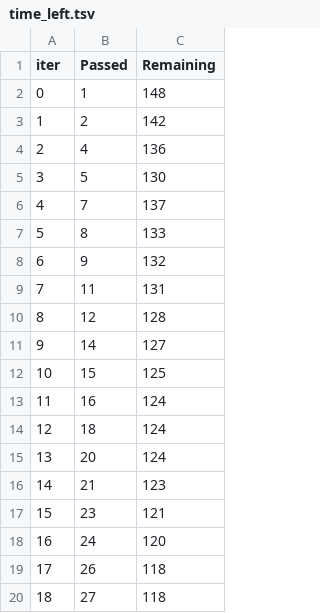
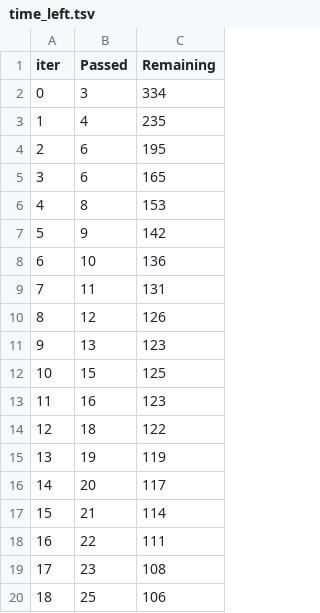
Before and after one commit to kinshukve/ML-project, a TSV file: catboost_info/time_left.tsv, drawn as a sheet; only a part is shown; the diff covers the shown part only.

```diff
--- a/catboost_info/time_left.tsv
+++ b/catboost_info/time_left.tsv
@@ -1,20 +1,20 @@
 iter	Passed	Remaining
-0	1	148
-1	2	142
-2	4	136
-3	5	130
-4	7	137
-5	8	133
-6	9	132
+0	3	334
+1	4	235
+2	6	195
+3	6	165
+4	8	153
+5	9	142
+6	10	136
 7	11	131
-8	12	128
-9	14	127
+8	12	126
+9	13	123
 10	15	125
-11	16	124
-12	18	124
-13	20	124
-14	21	123
-15	23	121
-16	24	120
-17	26	118
-18	27	118
+11	16	123
+12	18	122
+13	19	119
+14	20	117
+15	21	114
+16	22	111
+17	23	108
+18	25	106
```
Also changed, not shown: 159 edited cells elsewhere in this file, 3 other files.
